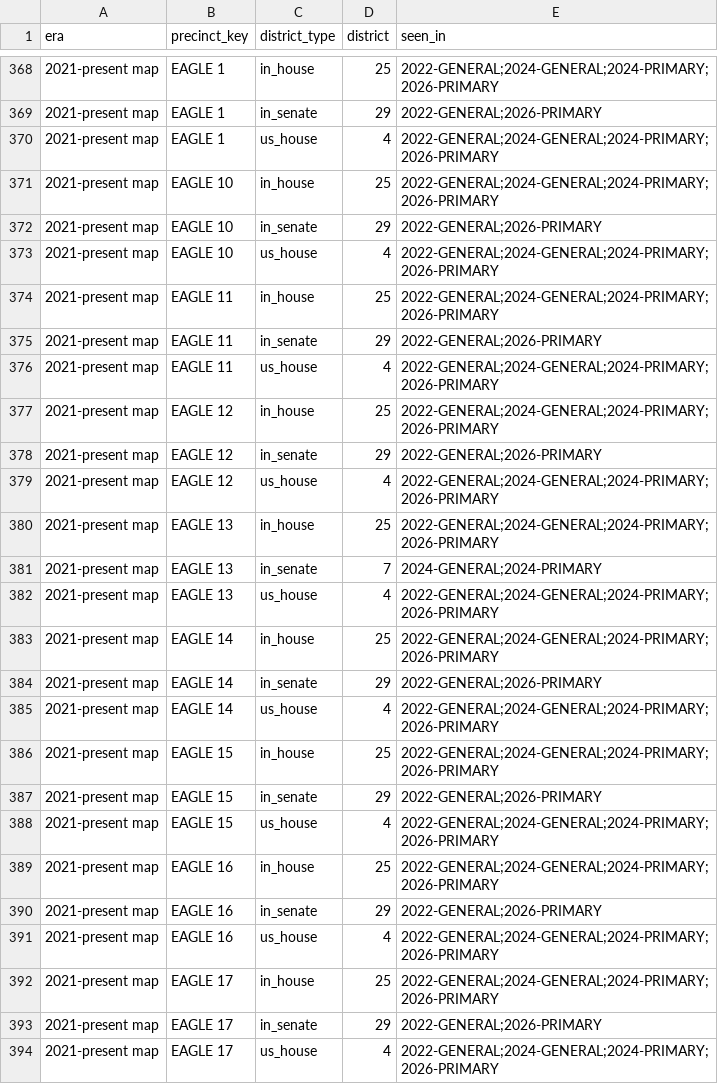
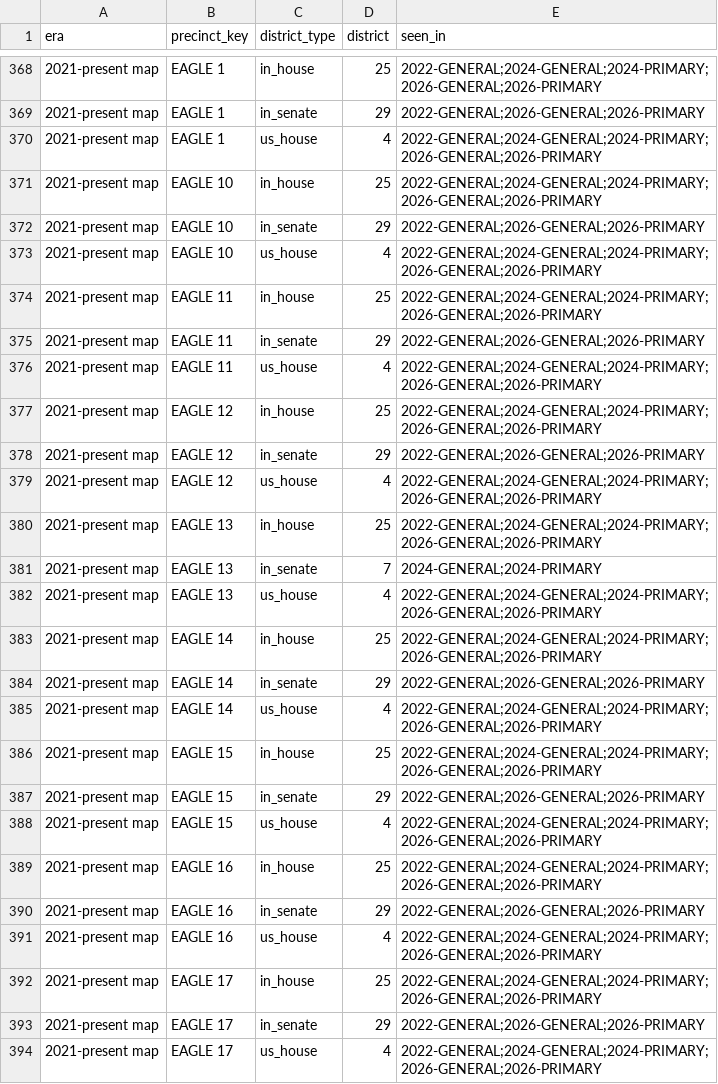
Before and after one commit to olivergollapudi/boone-county-indiana-election-data, a CSV file: data/normalized/precinct_district_as_drawn.csv, drawn as a sheet; only a part is shown, gaps mark what is left out; the diff covers the shown part only.

```diff
--- a/data/normalized/precinct_district_as_drawn.csv
+++ b/data/normalized/precinct_district_as_drawn.csv
@@ -368,27 +368,27 @@ era,precinct_key,district_type,district,seen_in
-2021-present map,EAGLE 1,in_house,25,2022-GENERAL;2024-GENERAL;2024-PRIMARY;2026-PRIMARY
-2021-present map,EAGLE 1,in_senate,29,2022-GENERAL;2026-PRIMARY
-2021-present map,EAGLE 1,us_house,4,2022-GENERAL;2024-GENERAL;2024-PRIMARY;2026-PRIMARY
-2021-present map,EAGLE 10,in_house,25,2022-GENERAL;2024-GENERAL;2024-PRIMARY;2026-PRIMARY
-2021-present map,EAGLE 10,in_senate,29,2022-GENERAL;2026-PRIMARY
-2021-present map,EAGLE 10,us_house,4,2022-GENERAL;2024-GENERAL;2024-PRIMARY;2026-PRIMARY
-2021-present map,EAGLE 11,in_house,25,2022-GENERAL;2024-GENERAL;2024-PRIMARY;2026-PRIMARY
-2021-present map,EAGLE 11,in_senate,29,2022-GENERAL;2026-PRIMARY
-2021-present map,EAGLE 11,us_house,4,2022-GENERAL;2024-GENERAL;2024-PRIMARY;2026-PRIMARY
-2021-present map,EAGLE 12,in_house,25,2022-GENERAL;2024-GENERAL;2024-PRIMARY;2026-PRIMARY
-2021-present map,EAGLE 12,in_senate,29,2022-GENERAL;2026-PRIMARY
-2021-present map,EAGLE 12,us_house,4,2022-GENERAL;2024-GENERAL;2024-PRIMARY;2026-PRIMARY
-2021-present map,EAGLE 13,in_house,25,2022-GENERAL;2024-GENERAL;2024-PRIMARY;2026-PRIMARY
+2021-present map,EAGLE 1,in_house,25,2022-GENERAL;2024-GENERAL;2024-PRIMARY;2026-GENERAL;2026-PRIMARY
+2021-present map,EAGLE 1,in_senate,29,2022-GENERAL;2026-GENERAL;2026-PRIMARY
+2021-present map,EAGLE 1,us_house,4,2022-GENERAL;2024-GENERAL;2024-PRIMARY;2026-GENERAL;2026-PRIMARY
+2021-present map,EAGLE 10,in_house,25,2022-GENERAL;2024-GENERAL;2024-PRIMARY;2026-GENERAL;2026-PRIMARY
+2021-present map,EAGLE 10,in_senate,29,2022-GENERAL;2026-GENERAL;2026-PRIMARY
+2021-present map,EAGLE 10,us_house,4,2022-GENERAL;2024-GENERAL;2024-PRIMARY;2026-GENERAL;2026-PRIMARY
+2021-present map,EAGLE 11,in_house,25,2022-GENERAL;2024-GENERAL;2024-PRIMARY;2026-GENERAL;2026-PRIMARY
+2021-present map,EAGLE 11,in_senate,29,2022-GENERAL;2026-GENERAL;2026-PRIMARY
+2021-present map,EAGLE 11,us_house,4,2022-GENERAL;2024-GENERAL;2024-PRIMARY;2026-GENERAL;2026-PRIMARY
+2021-present map,EAGLE 12,in_house,25,2022-GENERAL;2024-GENERAL;2024-PRIMARY;2026-GENERAL;2026-PRIMARY
+2021-present map,EAGLE 12,in_senate,29,2022-GENERAL;2026-GENERAL;2026-PRIMARY
+2021-present map,EAGLE 12,us_house,4,2022-GENERAL;2024-GENERAL;2024-PRIMARY;2026-GENERAL;2026-PRIMARY
+2021-present map,EAGLE 13,in_house,25,2022-GENERAL;2024-GENERAL;2024-PRIMARY;2026-GENERAL;2026-PRIMARY
 2021-present map,EAGLE 13,in_senate,7,2024-GENERAL;2024-PRIMARY
-2021-present map,EAGLE 13,us_house,4,2022-GENERAL;2024-GENERAL;2024-PRIMARY;2026-PRIMARY
-2021-present map,EAGLE 14,in_house,25,2022-GENERAL;2024-GENERAL;2024-PRIMARY;2026-PRIMARY
-2021-present map,EAGLE 14,in_senate,29,2022-GENERAL;2026-PRIMARY
-2021-present map,EAGLE 14,us_house,4,2022-GENERAL;2024-GENERAL;2024-PRIMARY;2026-PRIMARY
-2021-present map,EAGLE 15,in_house,25,2022-GENERAL;2024-GENERAL;2024-PRIMARY;2026-PRIMARY
-2021-present map,EAGLE 15,in_senate,29,2022-GENERAL;2026-PRIMARY
-2021-present map,EAGLE 15,us_house,4,2022-GENERAL;2024-GENERAL;2024-PRIMARY;2026-PRIMARY
-2021-present map,EAGLE 16,in_house,25,2022-GENERAL;2024-GENERAL;2024-PRIMARY;2026-PRIMARY
-2021-present map,EAGLE 16,in_senate,29,2022-GENERAL;2026-PRIMARY
-2021-present map,EAGLE 16,us_house,4,2022-GENERAL;2024-GENERAL;2024-PRIMARY;2026-PRIMARY
-2021-present map,EAGLE 17,in_house,25,2022-GENERAL;2024-GENERAL;2024-PRIMARY;2026-PRIMARY
-2021-present map,EAGLE 17,in_senate,29,2022-GENERAL;2026-PRIMARY
-2021-present map,EAGLE 17,us_house,4,2022-GENERAL;2024-GENERAL;2024-PRIMARY;2026-PRIMARY
+2021-present map,EAGLE 13,us_house,4,2022-GENERAL;2024-GENERAL;2024-PRIMARY;2026-GENERAL;2026-PRIMARY
+2021-present map,EAGLE 14,in_house,25,2022-GENERAL;2024-GENERAL;2024-PRIMARY;2026-GENERAL;2026-PRIMARY
+2021-present map,EAGLE 14,in_senate,29,2022-GENERAL;2026-GENERAL;2026-PRIMARY
+2021-present map,EAGLE 14,us_house,4,2022-GENERAL;2024-GENERAL;2024-PRIMARY;2026-GENERAL;2026-PRIMARY
+2021-present map,EAGLE 15,in_house,25,2022-GENERAL;2024-GENERAL;2024-PRIMARY;2026-GENERAL;2026-PRIMARY
+2021-present map,EAGLE 15,in_senate,29,2022-GENERAL;2026-GENERAL;2026-PRIMARY
+2021-present map,EAGLE 15,us_house,4,2022-GENERAL;2024-GENERAL;2024-PRIMARY;2026-GENERAL;2026-PRIMARY
+2021-present map,EAGLE 16,in_house,25,2022-GENERAL;2024-GENERAL;2024-PRIMARY;2026-GENERAL;2026-PRIMARY
+2021-present map,EAGLE 16,in_senate,29,2022-GENERAL;2026-GENERAL;2026-PRIMARY
+2021-present map,EAGLE 16,us_house,4,2022-GENERAL;2024-GENERAL;2024-PRIMARY;2026-GENERAL;2026-PRIMARY
+2021-present map,EAGLE 17,in_house,25,2022-GENERAL;2024-GENERAL;2024-PRIMARY;2026-GENERAL;2026-PRIMARY
+2021-present map,EAGLE 17,in_senate,29,2022-GENERAL;2026-GENERAL;2026-PRIMARY
+2021-present map,EAGLE 17,us_house,4,2022-GENERAL;2024-GENERAL;2024-PRIMARY;2026-GENERAL;2026-PRIMARY
```
Also changed, not shown: 97 edited cells elsewhere in this file, data/normalized/as_drawn_validation.csv, data/normalized/election_precinct_map.csv, 34 other files.
